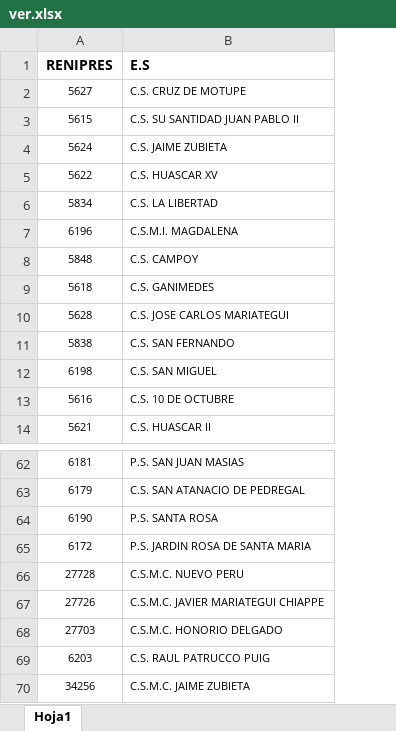
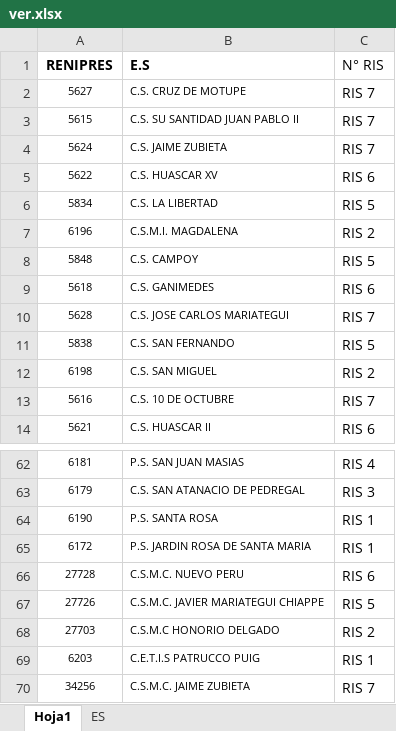
Before and after one commit to jhon2087/dirislc, an Excel workbook: ver.xlsx, sheet Hoja1, drawn as a sheet; only a part is shown, gaps mark what is left out; values as stored, in another font and other column widths than the file's, no borders; the diff names each change by its address in the sheet, - before the commit and + after, or states it on an @@ line.

```diff
--- a/ver.xlsx (sheet Hoja1)
+++ b/ver.xlsx (sheet Hoja1)
+sheet tab: ES
+column C (N° RIS), rows 2-14: RIS 7 | RIS 7 | RIS 7 | RIS 6 | RIS 5 | RIS 2 | RIS 5 | RIS 6 | RIS 7 | RIS 5 | RIS 2 | RIS 7 | RIS 6; rows 62-70: RIS 4 | RIS 3 | RIS 1 | RIS 1 | RIS 6 | RIS 5 | RIS 2 | RIS 1 | RIS 7
-B68 (E.S): C.S.M.C. HONORIO DELGADO
+B68 (E.S): C.S.M.C HONORIO DELGADO
-B69 (E.S): C.S. RAUL PATRUCCO PUIG
+B69 (E.S): C.E.T.I.S PATRUCCO PUIG
```
